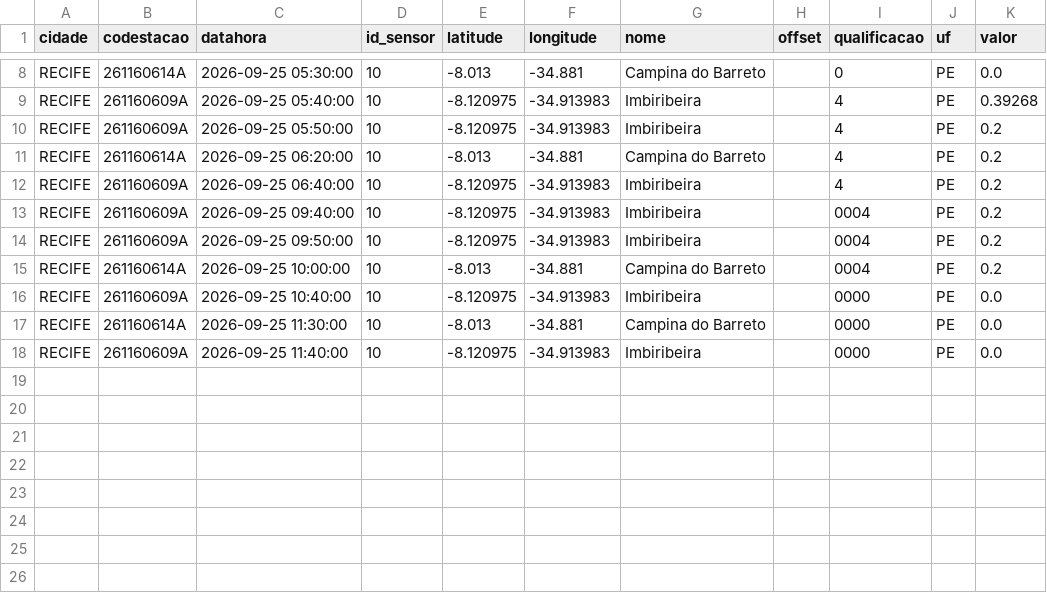
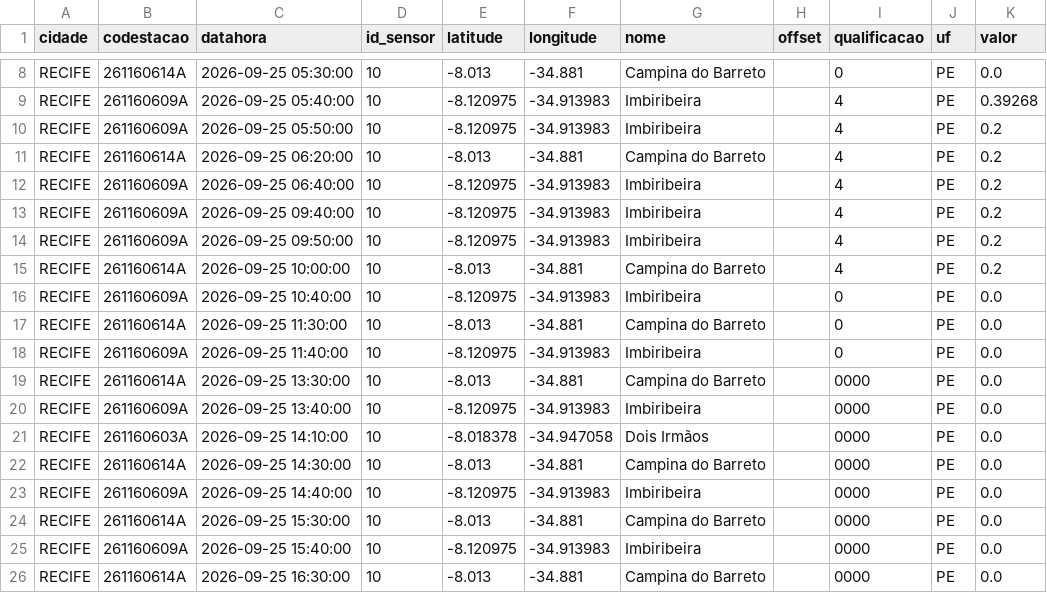
Before and after one commit to RafaellaB/risk-today-apps, a CSV file: chuva_recife_2026-09-25.csv, drawn as a sheet; only a part is shown, gaps mark what is left out.

```diff
--- a/chuva_recife_2026-09-25.csv
+++ b/chuva_recife_2026-09-25.csv
@@ -12,7 +12,15 @@ RECIFE,261160614A,2026-09-25 06:20:00,10,-8.013,-34.881,Campina do Barreto,,4,PE
 RECIFE,261160609A,2026-09-25 06:40:00,10,-8.120975,-34.913983,Imbiribeira,,4,PE,0.2
-RECIFE,261160609A,2026-09-25 09:40:00,10,-8.120975,-34.913983,Imbiribeira,,0004,PE,0.2
-RECIFE,261160609A,2026-09-25 09:50:00,10,-8.120975,-34.913983,Imbiribeira,,0004,PE,0.2
-RECIFE,261160614A,2026-09-25 10:00:00,10,-8.013,-34.881,Campina do Barreto,,0004,PE,0.2
-RECIFE,261160609A,2026-09-25 10:40:00,10,-8.120975,-34.913983,Imbiribeira,,0000,PE,0.0
-RECIFE,261160614A,2026-09-25 11:30:00,10,-8.013,-34.881,Campina do Barreto,,0000,PE,0.0
-RECIFE,261160609A,2026-09-25 11:40:00,10,-8.120975,-34.913983,Imbiribeira,,0000,PE,0.0
+RECIFE,261160609A,2026-09-25 09:40:00,10,-8.120975,-34.913983,Imbiribeira,,4,PE,0.2
+RECIFE,261160609A,2026-09-25 09:50:00,10,-8.120975,-34.913983,Imbiribeira,,4,PE,0.2
+RECIFE,261160614A,2026-09-25 10:00:00,10,-8.013,-34.881,Campina do Barreto,,4,PE,0.2
+RECIFE,261160609A,2026-09-25 10:40:00,10,-8.120975,-34.913983,Imbiribeira,,0,PE,0.0
+RECIFE,261160614A,2026-09-25 11:30:00,10,-8.013,-34.881,Campina do Barreto,,0,PE,0.0
+RECIFE,261160609A,2026-09-25 11:40:00,10,-8.120975,-34.913983,Imbiribeira,,0,PE,0.0
+RECIFE,261160614A,2026-09-25 13:30:00,10,-8.013,-34.881,Campina do Barreto,,0000,PE,0.0
+RECIFE,261160609A,2026-09-25 13:40:00,10,-8.120975,-34.913983,Imbiribeira,,0000,PE,0.0
+RECIFE,261160603A,2026-09-25 14:10:00,10,-8.018378,-34.947058,Dois Irmãos,,0000,PE,0.0
+RECIFE,261160614A,2026-09-25 14:30:00,10,-8.013,-34.881,Campina do Barreto,,0000,PE,0.0
+RECIFE,261160609A,2026-09-25 14:40:00,10,-8.120975,-34.913983,Imbiribeira,,0000,PE,0.0
+RECIFE,261160614A,2026-09-25 15:30:00,10,-8.013,-34.881,Campina do Barreto,,0000,PE,0.0
+RECIFE,261160609A,2026-09-25 15:40:00,10,-8.120975,-34.913983,Imbiribeira,,0000,PE,0.0
+RECIFE,261160614A,2026-09-25 16:30:00,10,-8.013,-34.881,Campina do Barreto,,0000,PE,0.0
```
